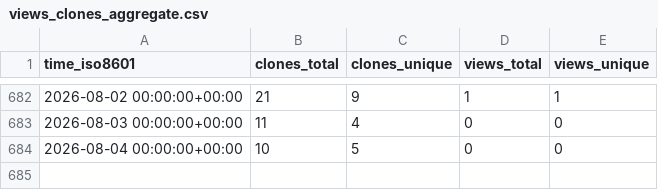
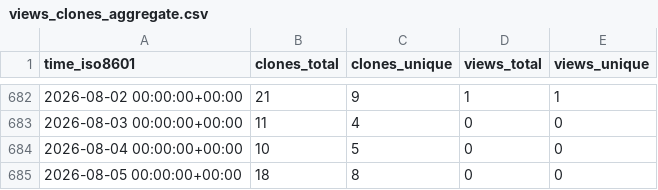
Before and after one commit to Institute-Eng-and-Comp-Mechanics-UStgt/ApHIN, a CSV file: Institute-Eng-and-Comp-Mechanics-UStgt/ApHIN/ghrs-data/views_clones_aggregate.csv, drawn as a sheet; only a part is shown, gaps mark what is left out; the diff names each change by its address in the sheet, - before the commit and + after, or states it on an @@ line.

```diff
--- a/Institute-Eng-and-Comp-Mechanics-UStgt/ApHIN/ghrs-data/views_clones_aggregate.csv
+++ b/Institute-Eng-and-Comp-Mechanics-UStgt/ApHIN/ghrs-data/views_clones_aggregate.csv
+row 685: 2026-08-05 00:00:00+00:00 | 18 | 8 | 0 | 0
```
Also changed, not shown: 1 other file.
